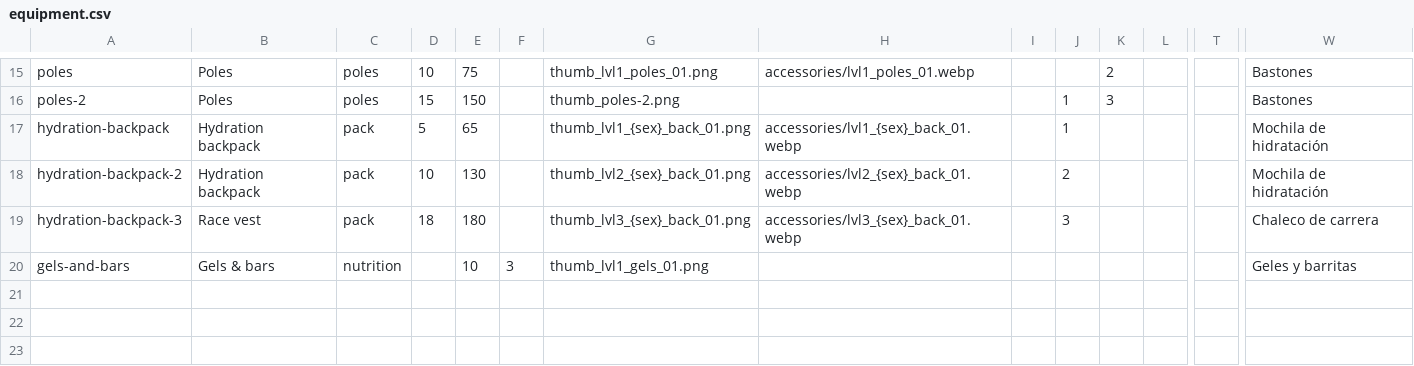
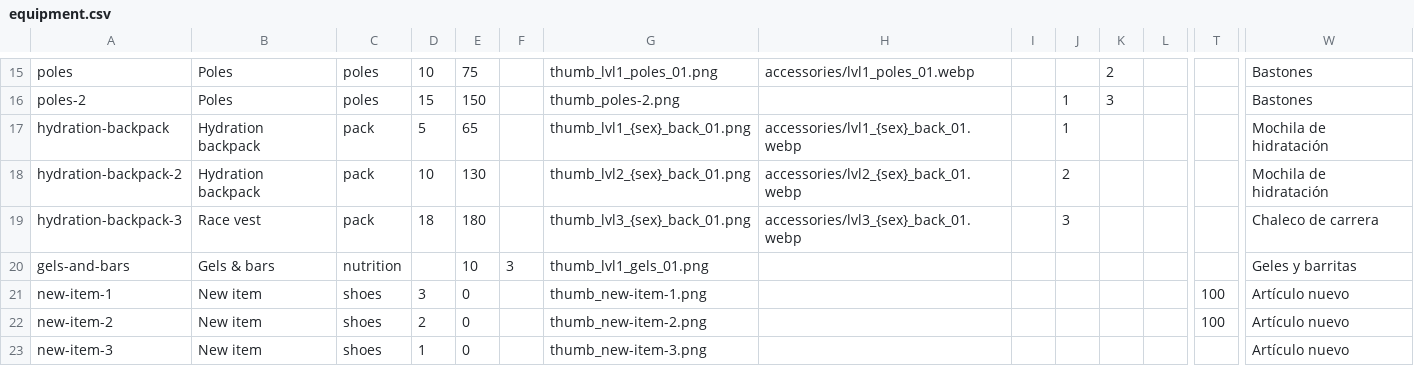
Before and after one commit to pablojali/TRAILGAME, a CSV file: src/data/equipment.csv, drawn as a sheet; only a part is shown, gaps mark what is left out; rows hold the shown columns only; the diff names each change by its address in the sheet, - before the commit and + after, or states it on an @@ line.

Commit message:
Studio: changes to 3 items, 3 files
Changes made in **Trail Studio** by the designer.

### Equipment
- **New item (new-item-1)** (new)
- **New item (new-item-2)** (new)
- **New item (new-item-3)** (new)

### Photos and videos
- Shop picture of new-item-1 (0.1 MB)
- Shop picture of new-item-2 (0.1 MB)
- Shop picture of new-item-3 (0.1 MB)

The game preview shows the changes; the server uses the published data until this proposal is published.

```diff
--- a/src/data/equipment.csv
+++ b/src/data/equipment.csv
+row 21: new-item-1 | New item | shoes | 3 | 0 |  | thumb_new-item-1.png |  |  |  |  |  | 100 | Artículo nuevo
+row 22: new-item-2 | New item | shoes | 2 | 0 |  | thumb_new-item-2.png |  |  |  |  |  | 100 | Artículo nuevo
+row 23: new-item-3 | New item | shoes | 1 | 0 |  | thumb_new-item-3.png |  |  |  |  |  |  | Artículo nuevo
```
Also changed, not shown: 3 other files.
